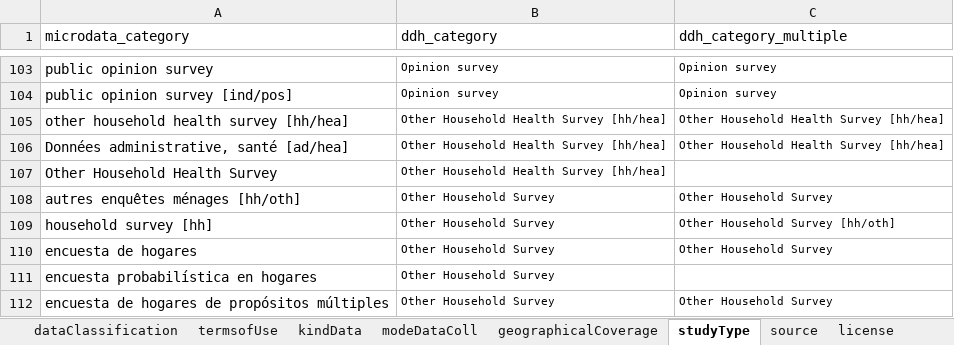
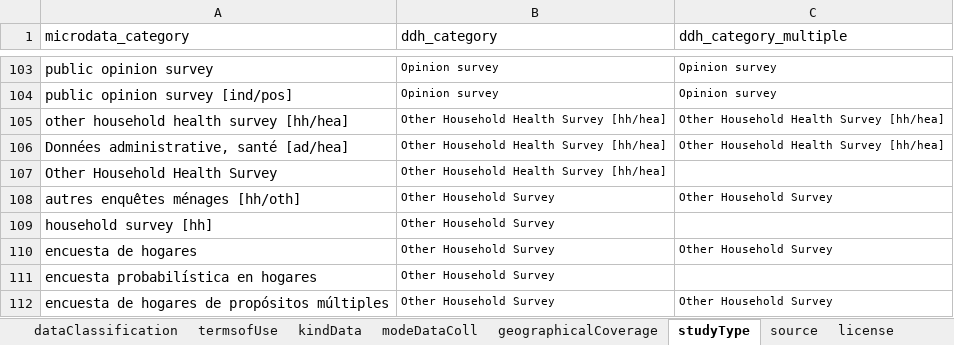
Before and after one commit to tonyfujs/mdlibtoddh, an Excel workbook: data-raw/control_vocab_mapping.xlsx, sheet studyType, drawn as a sheet; only a part is shown, gaps mark what is left out; values as stored, in another font and other column widths than the file's, no borders; conditional formats not drawn; the diff names each change by its address in the sheet, - before the commit and + after, or states it on an @@ line.

```diff
--- a/data-raw/control_vocab_mapping.xlsx (sheet studyType)
+++ b/data-raw/control_vocab_mapping.xlsx (sheet studyType)
-C109 (ddh_category_multiple): Other Household Survey [hh/oth]
+C109 (ddh_category_multiple): (empty)
```
Also changed, not shown: sheet modeDataColl, sheet geographicalCoverage, 9 other files.
